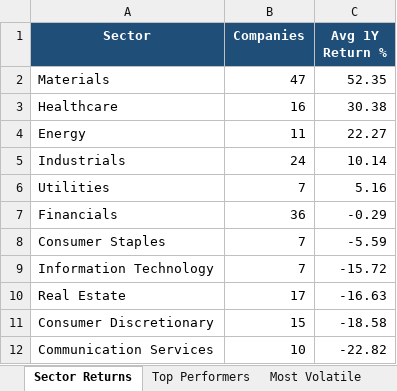
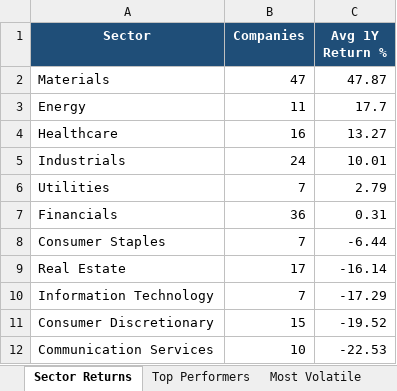
Before and after one commit to anurag7171/asx-market-analytics, an Excel workbook: reports/asx-market-report.xlsx, sheet Sector Returns, drawn as a sheet; values as stored, in another font and other column widths than the file's, no borders; conditional formats not drawn; removed rows and columns are numbered as before the commit, all else as after; the diff names each change by its address in the sheet, - before the commit and + after, or states it on an @@ line.

```diff
--- a/reports/asx-market-report.xlsx (sheet Sector Returns)
+++ b/reports/asx-market-report.xlsx (sheet Sector Returns)
-C2 (Avg 1Y Return %): 52.35
+C2 (Avg 1Y Return %): 47.87
-row 3: Healthcare | 16 | 30.38
-C3 (Avg 1Y Return %): 22.27
+C3 (Avg 1Y Return %): 17.7
+row 4: Healthcare | 16 | 13.27
-C5 (Avg 1Y Return %): 10.14
+C5 (Avg 1Y Return %): 10.01
-C6 (Avg 1Y Return %): 5.16
+C6 (Avg 1Y Return %): 2.79
-C7 (Avg 1Y Return %): -0.29
+C7 (Avg 1Y Return %): 0.31
-C8 (Avg 1Y Return %): -5.59
+C8 (Avg 1Y Return %): -6.44
-row 9: Information Technology | 7 | -15.72
-C9 (Avg 1Y Return %): -16.63
+C9 (Avg 1Y Return %): -16.14
+row 10: Information Technology | 7 | -17.29
-C11 (Avg 1Y Return %): -18.58
+C11 (Avg 1Y Return %): -19.52
-C12 (Avg 1Y Return %): -22.82
+C12 (Avg 1Y Return %): -22.53
```
Also changed, not shown: sheet Top Performers, sheet Most Volatile, sheet Max Drawdown, sheet Sector Turnover, 2 other files.
